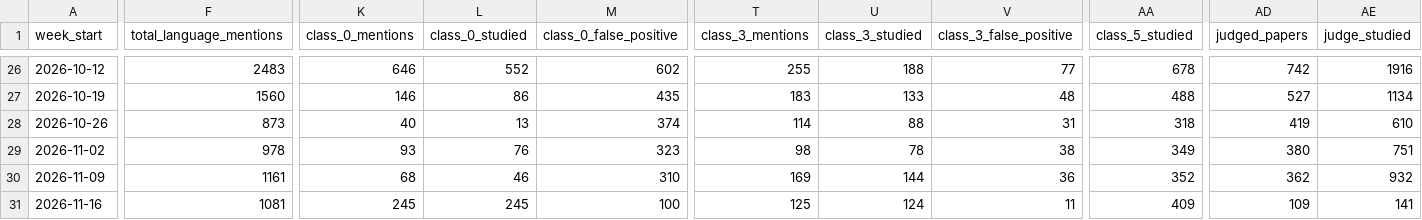
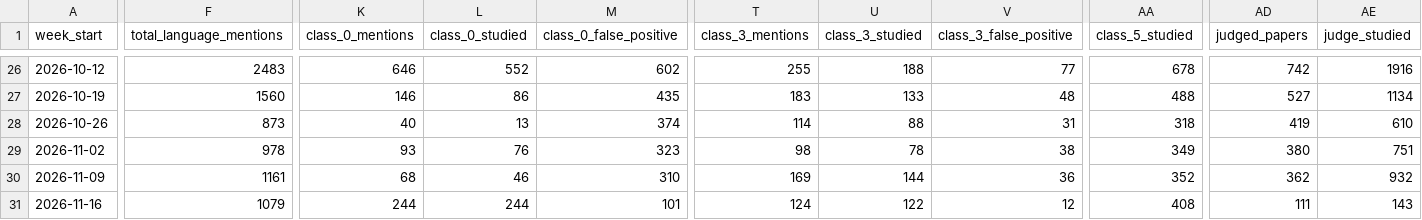
Before and after one commit to kavindu-w/langtrend, a CSV file: data/processed/weekly_summary.csv, drawn as a sheet; only a part is shown, gaps mark what is left out; the diff covers the shown part only; the diff names each change by its address in the sheet, - before the commit and + after, or states it on an @@ line.

```diff
--- a/data/processed/weekly_summary.csv
+++ b/data/processed/weekly_summary.csv
-F31 (total_language_mentions): 1081
+F31 (total_language_mentions): 1079
-K31 (class_0_mentions): 245
+K31 (class_0_mentions): 244
-L31 (class_0_studied): 245
+L31 (class_0_studied): 244
-M31 (class_0_false_positive): 100
+M31 (class_0_false_positive): 101
-T31 (class_3_mentions): 125
+T31 (class_3_mentions): 124
-U31 (class_3_studied): 124
+U31 (class_3_studied): 122
-V31 (class_3_false_positive): 11
+V31 (class_3_false_positive): 12
-AA31 (class_5_studied): 409
+AA31 (class_5_studied): 408
-AD31 (judged_papers): 109
+AD31 (judged_papers): 111
-AE31 (judge_studied): 141
+AE31 (judge_studied): 143
```
Also changed, not shown: 2 edited cells elsewhere in this file, 5 other files.
